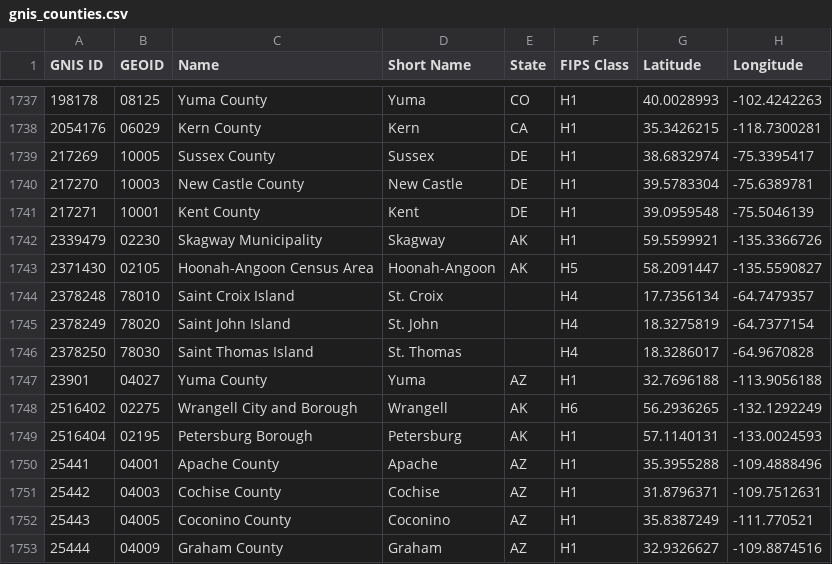
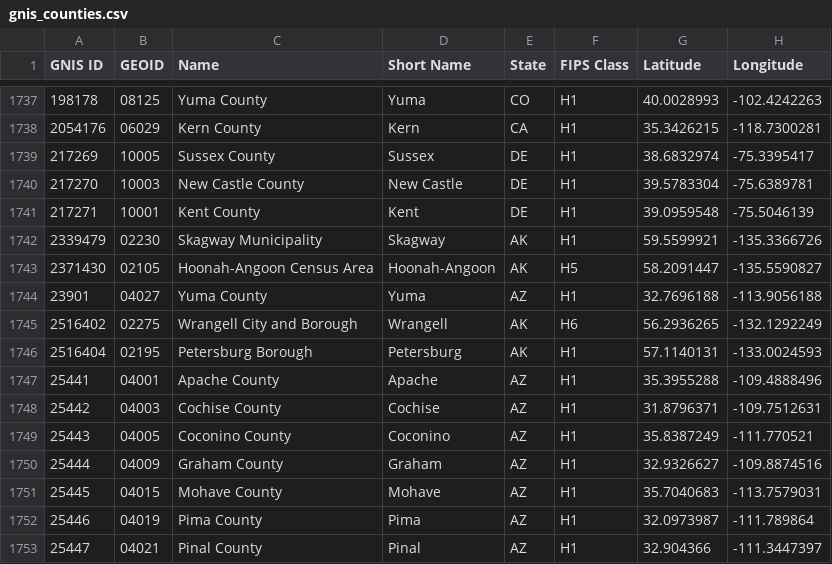
Before and after one commit to bdurand/us_geo, a CSV file: data/processed/gnis_counties.csv, drawn as a sheet; only a part is shown, gaps mark what is left out; the shorter side is filled out with more unchanged rows; the diff names each change by its address in the sheet, - before the commit and + after, or states it on an @@ line.

```diff
--- a/data/processed/gnis_counties.csv
+++ b/data/processed/gnis_counties.csv
-row 1744: 2378248 | 78010 | Saint Croix Island | St. Croix |  | H4 | 17.7356134 | -64.7479357
-row 1745: 2378249 | 78020 | Saint John Island | St. John |  | H4 | 18.3275819 | -64.7377154
-row 1746: 2378250 | 78030 | Saint Thomas Island | St. Thomas |  | H4 | 18.3286017 | -64.9670828
```
Also changed, not shown: data/processed/gnis_place_counties.csv, 4 other files.
